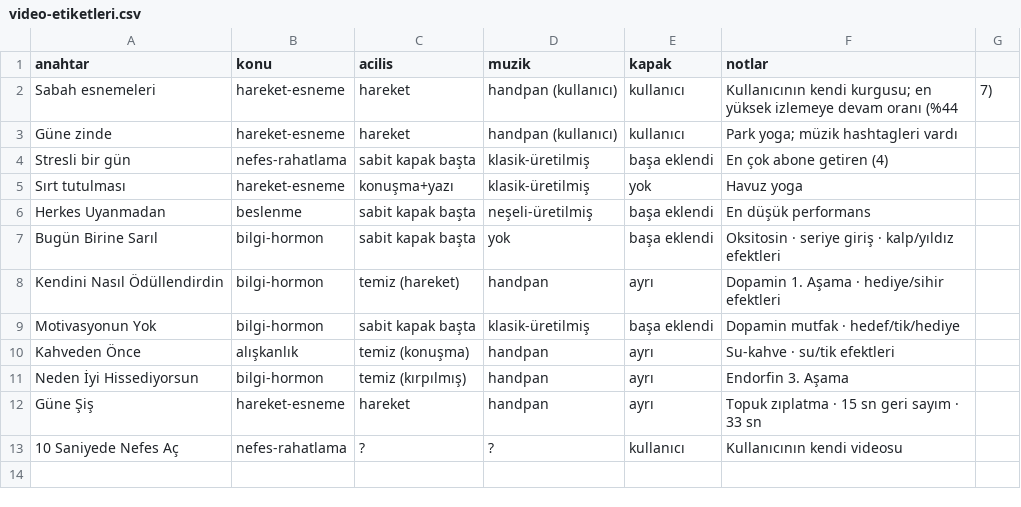
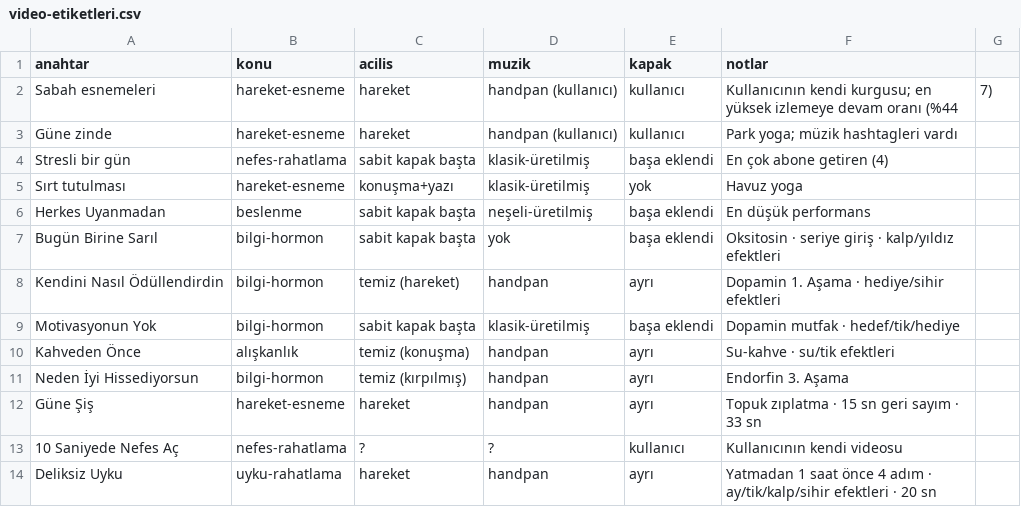
Before and after one commit to aslivuralbvt-art/Test, a CSV file: analizler/video-etiketleri.csv, drawn as a sheet.

```diff
--- a/analizler/video-etiketleri.csv
+++ b/analizler/video-etiketleri.csv
@@ -13 +13,2 @@ Güne Şiş,hareket-esneme,hareket,handpan,ayrı,Topuk zıplatma · 15 sn geri s
 10 Saniyede Nefes Aç,nefes-rahatlama,?,?,kullanıcı,Kullanıcının kendi videosu
+Deliksiz Uyku,uyku-rahatlama,hareket,handpan,ayrı,Yatmadan 1 saat önce 4 adım · ay/tik/kalp/sihir efektleri · 20 sn
```
Also changed, not shown: 7 other files.
